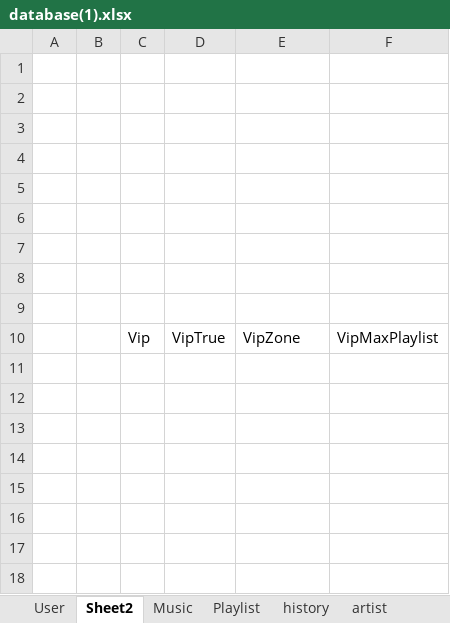
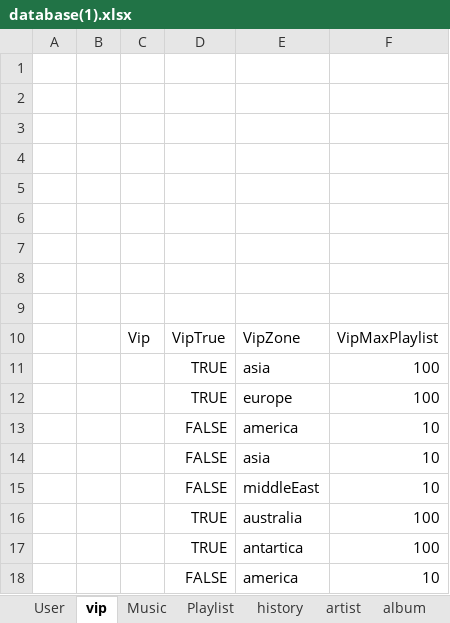
Before and after one commit to Jayodom-Piamthai/drone, an Excel workbook: database(1).xlsx, sheet vip, drawn as a sheet; values as stored, in another font and other column widths than the file's, no borders; the diff names each change by its address in the sheet, - before the commit and + after, or states it on an @@ line.

```diff
--- a/database(1).xlsx (sheet vip)
+++ b/database(1).xlsx (sheet vip)
-sheet tab: Sheet2
+sheet tab: vip
+row 11:  |  |  | TRUE | asia | 100
+row 12:  |  |  | TRUE | europe | 100
+row 13:  |  |  | FALSE | america | 10
+row 14:  |  |  | FALSE | asia | 10
+row 15:  |  |  | FALSE | middleEast | 10
+row 16:  |  |  | TRUE | australia | 100
+row 17:  |  |  | TRUE | antartica | 100
+row 18:  |  |  | FALSE | america | 10
```
Also changed, not shown: sheet Playlist, sheet album, sheet regionRank, sheet Music, sheet history, sheet User, charts or pictures, 4 other files.
